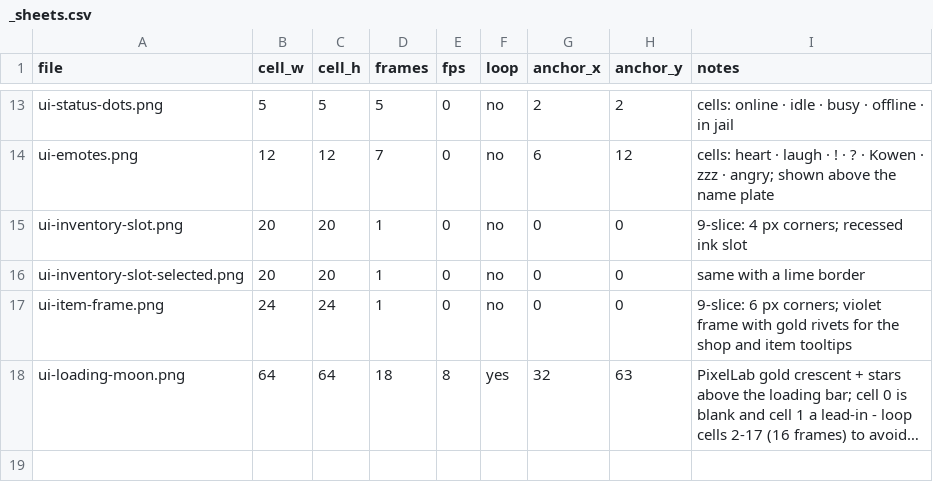
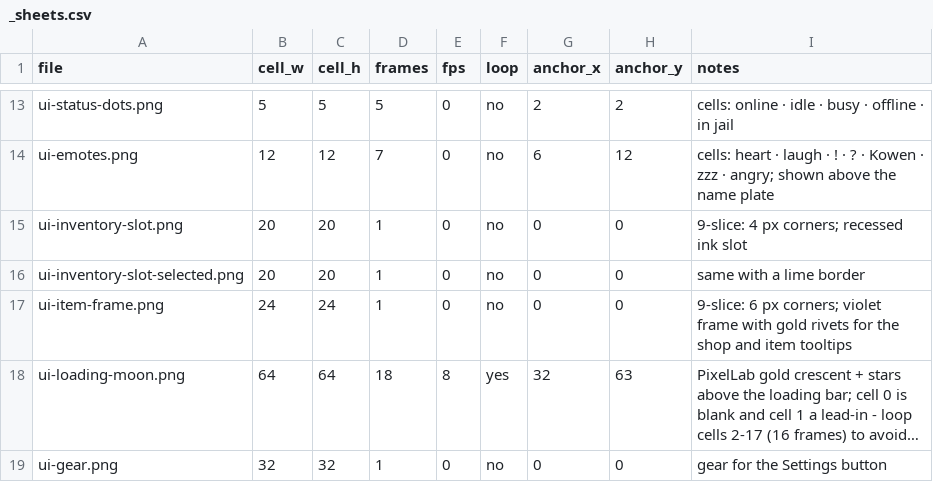
Before and after one commit to tw1go/twigo-bot, a CSV file: packages/game/public/assets/ui/_sheets.csv, drawn as a sheet; only a part is shown, gaps mark what is left out; long unchanged cells end in …; the diff names each change by its address in the sheet, - before the commit and + after, or states it on an @@ line.

```diff
--- a/packages/game/public/assets/ui/_sheets.csv
+++ b/packages/game/public/assets/ui/_sheets.csv
+row 19: ui-gear.png | 32 | 32 | 1 | 0 | no | 0 | 0 | gear for the Settings button
```
Also changed, not shown: 33 other files.
